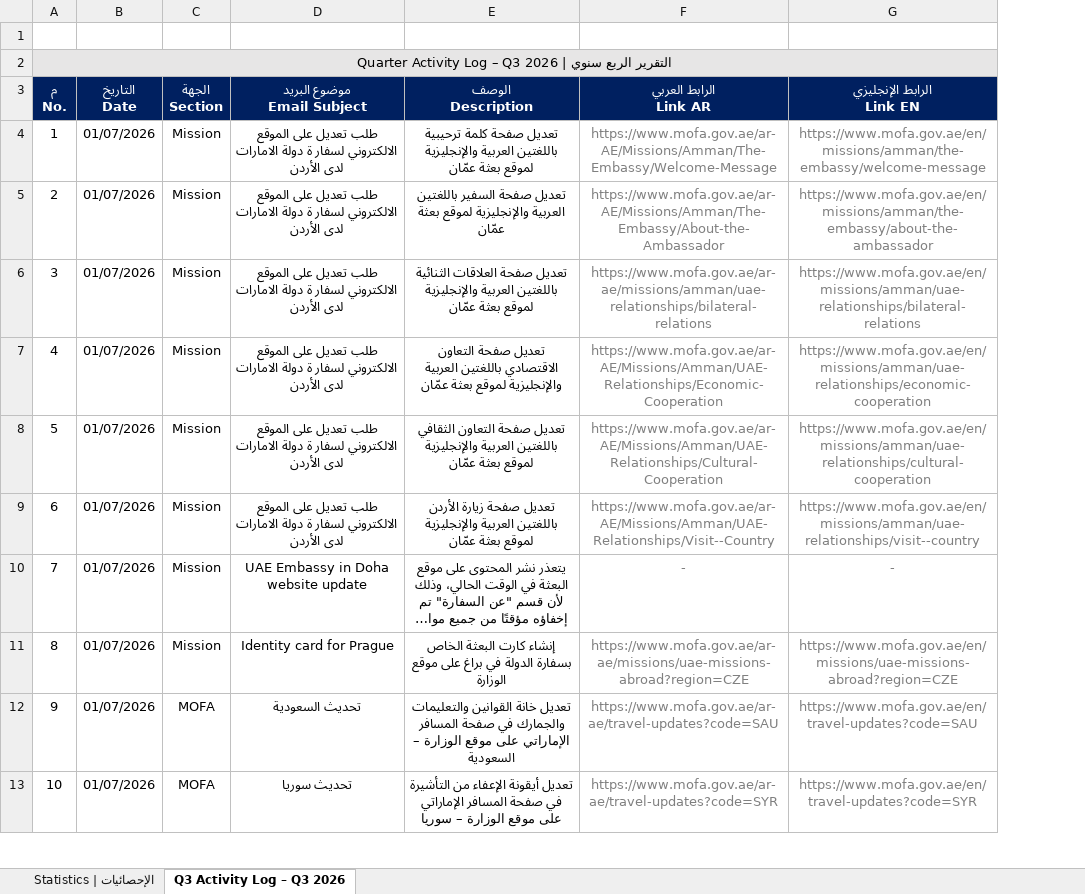
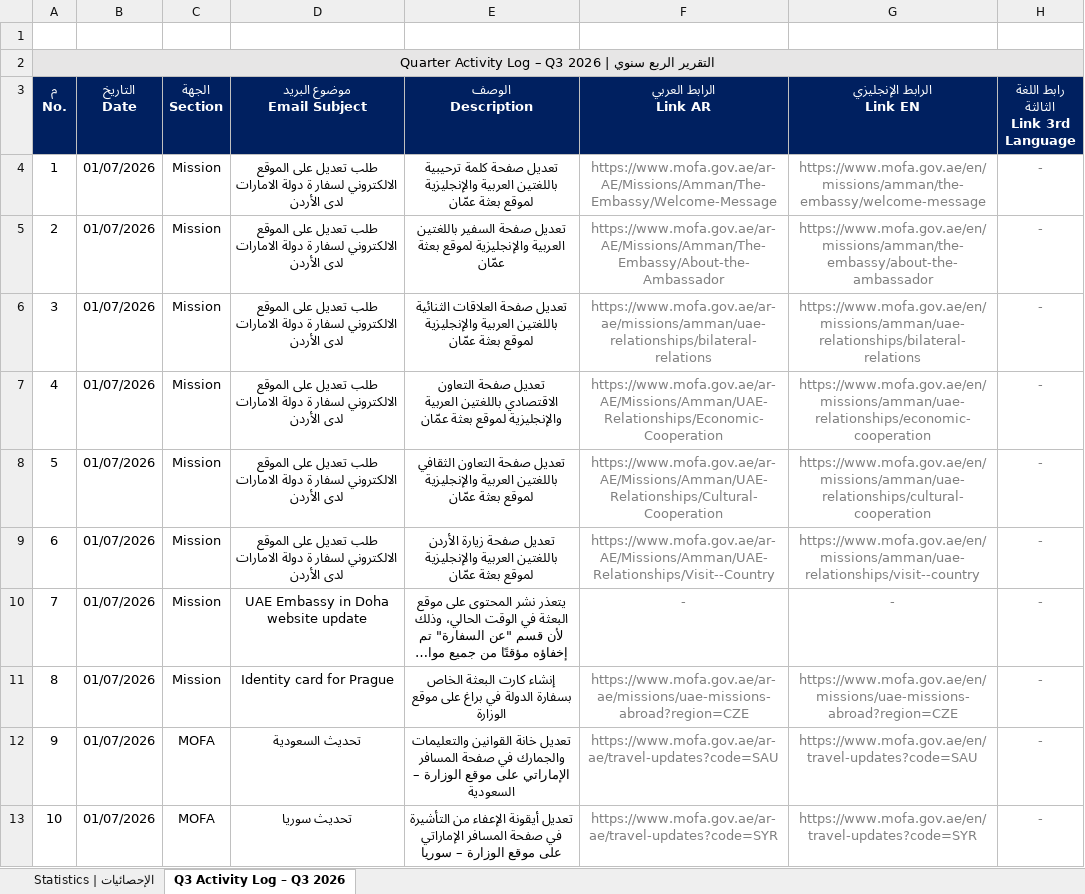
Before and after one commit to mmahdy001/Mohamed-Mahdy, an Excel workbook: Quarterly_Publishing_Report_Q3-2026.xlsx, sheet Q3 Activity Log – Q3 2026, drawn as a sheet; only a part is shown; long unchanged cells end in …; values as stored, in another font and other column widths than the file's, no borders; ↵ is a line break in a cell; the diff names each change by its address in the sheet, - before the commit and + after, or states it on an @@ line.

```diff
--- a/Quarterly_Publishing_Report_Q3-2026.xlsx (sheet Q3 Activity Log – Q3 2026)
+++ b/Quarterly_Publishing_Report_Q3-2026.xlsx (sheet Q3 Activity Log – Q3 2026)
+column H, rows 3-13: رابط اللغة الثالثة ↵ Link 3rd Language | - | - | - | - | - | - | - | - | - | -
```
Also changed, not shown: sheet الإحصائيات | Statistics.
